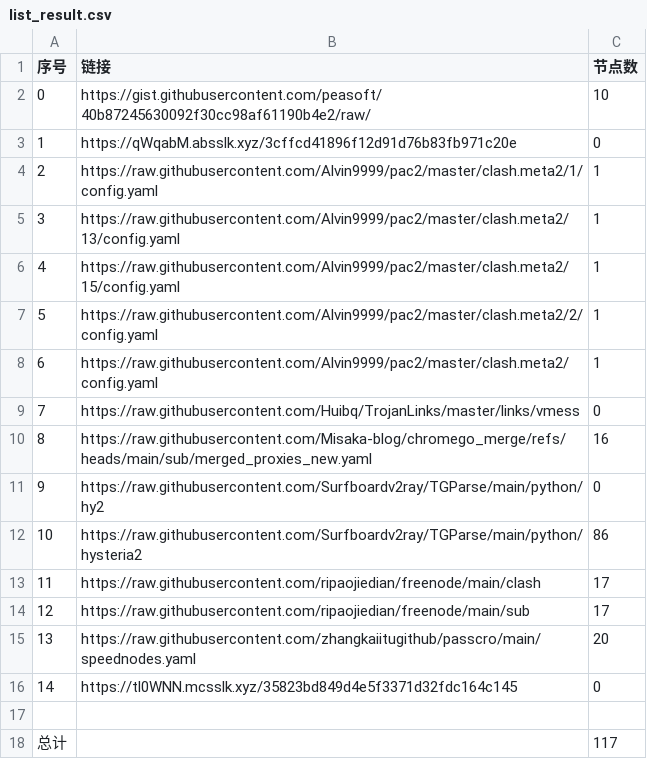
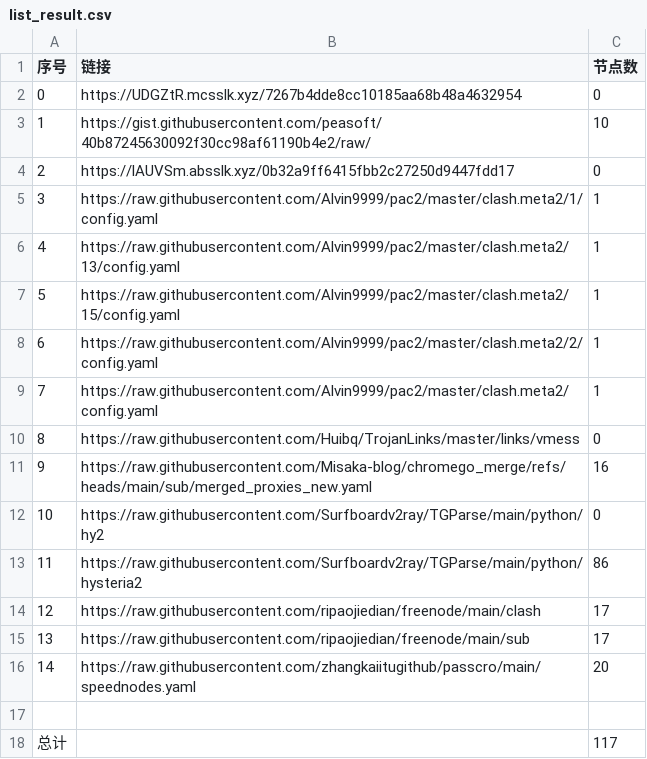
Before and after one commit to bobvane/AutoNode, a CSV file: list_result.csv, drawn as a sheet; removed rows and columns are numbered as before the commit, all else as after; the diff names each change by its address in the sheet, - before the commit and + after, or states it on an @@ line.

```diff
--- a/list_result.csv
+++ b/list_result.csv
+row 2: 0 | https://UDGZtR.mcsslk.xyz/7267b4dde8cc10185aa68b48a4632954 | 0
@@ column A (序号) renumbered between rows 3 and 16 @@
-B4 (链接): https://qWqabM.absslk.xyz/3cffcd41896f12d91d76b83fb971c20e
+B4 (链接): https://lAUVSm.absslk.xyz/0b32a9ff6415fbb2c27250d9447fdd17
-row 16: 14 | https://tl0WNN.mcsslk.xyz/35823bd849d4e5f3371d32fdc164c145 | 0
```
Also changed, not shown: 5 other files.
